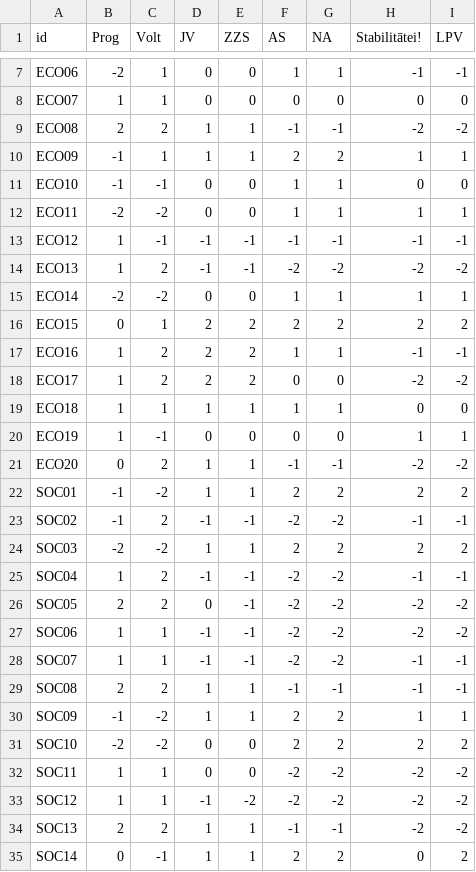
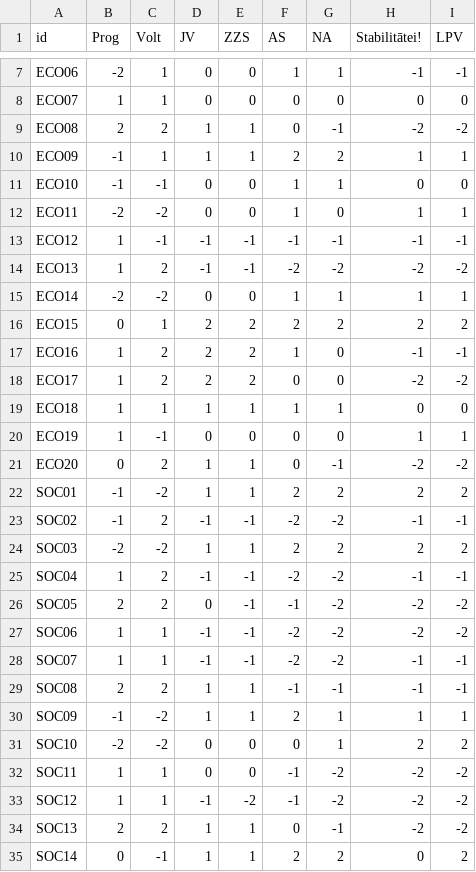
Before and after one commit to rafaelrb89/Votimeter-eu, a CSV file: data/landscapes/lv/positions.csv, drawn as a sheet; only a part is shown, gaps mark what is left out; the diff covers the shown part only.

```diff
--- a/data/landscapes/lv/positions.csv
+++ b/data/landscapes/lv/positions.csv
@@ -8,6 +8,6 @@ ECO06,-2,1,0,0,1,1,-1,-1
 ECO07,1,1,0,0,0,0,0,0
-ECO08,2,2,1,1,-1,-1,-2,-2
+ECO08,2,2,1,1,0,-1,-2,-2
 ECO09,-1,1,1,1,2,2,1,1
 ECO10,-1,-1,0,0,1,1,0,0
-ECO11,-2,-2,0,0,1,1,1,1
+ECO11,-2,-2,0,0,1,0,1,1
 ECO12,1,-1,-1,-1,-1,-1,-1,-1
@@ -16,3 +16,3 @@ ECO14,-2,-2,0,0,1,1,1,1
 ECO15,0,1,2,2,2,2,2,2
-ECO16,1,2,2,2,1,1,-1,-1
+ECO16,1,2,2,2,1,0,-1,-1
 ECO17,1,2,2,2,0,0,-2,-2
@@ -20,3 +20,3 @@ ECO18,1,1,1,1,1,1,0,0
 ECO19,1,-1,0,0,0,0,1,1
-ECO20,0,2,1,1,-1,-1,-2,-2
+ECO20,0,2,1,1,0,-1,-2,-2
 SOC01,-1,-2,1,1,2,2,2,2
@@ -25,3 +25,3 @@ SOC03,-2,-2,1,1,2,2,2,2
 SOC04,1,2,-1,-1,-2,-2,-1,-1
-SOC05,2,2,0,-1,-2,-2,-2,-2
+SOC05,2,2,0,-1,-1,-2,-2,-2
 SOC06,1,1,-1,-1,-2,-2,-2,-2
@@ -29,7 +29,7 @@ SOC07,1,1,-1,-1,-2,-2,-1,-1
 SOC08,2,2,1,1,-1,-1,-1,-1
-SOC09,-1,-2,1,1,2,2,1,1
-SOC10,-2,-2,0,0,2,2,2,2
-SOC11,1,1,0,0,-2,-2,-2,-2
-SOC12,1,1,-1,-2,-2,-2,-2,-2
-SOC13,2,2,1,1,-1,-1,-2,-2
+SOC09,-1,-2,1,1,2,1,1,1
+SOC10,-2,-2,0,0,0,1,2,2
+SOC11,1,1,0,0,-1,-2,-2,-2
+SOC12,1,1,-1,-2,-1,-2,-2,-2
+SOC13,2,2,1,1,0,-1,-2,-2
 SOC14,0,-1,1,1,2,2,0,2
```
Also changed, not shown: 4 edited cells elsewhere in this file, data/landscapes/be/positions.csv, data/landscapes/ie/positions.csv, 5 other files.
